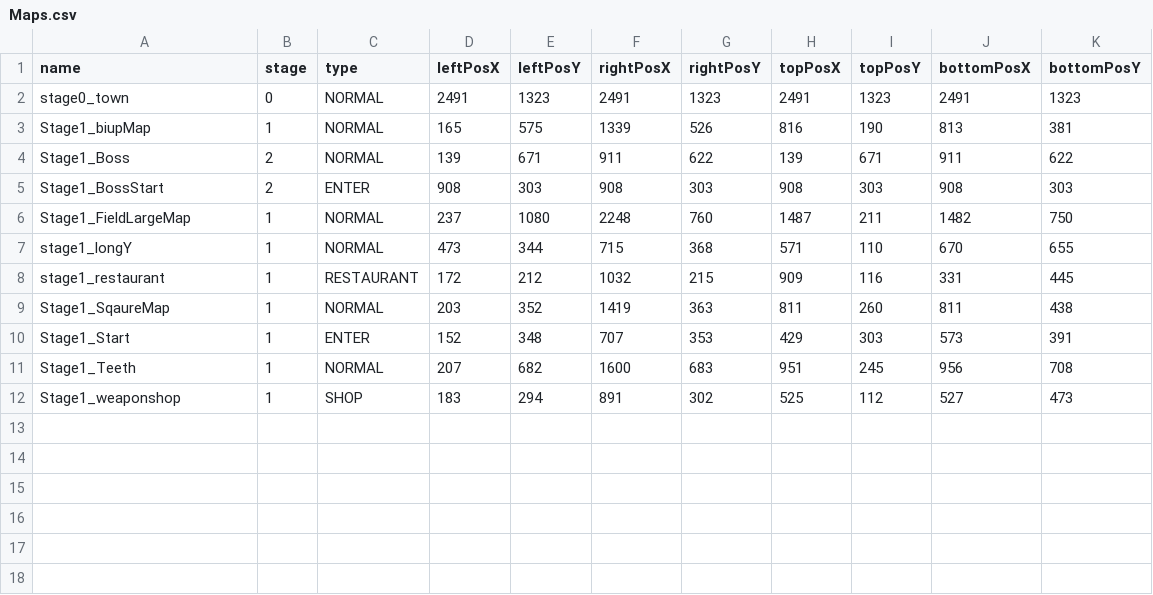
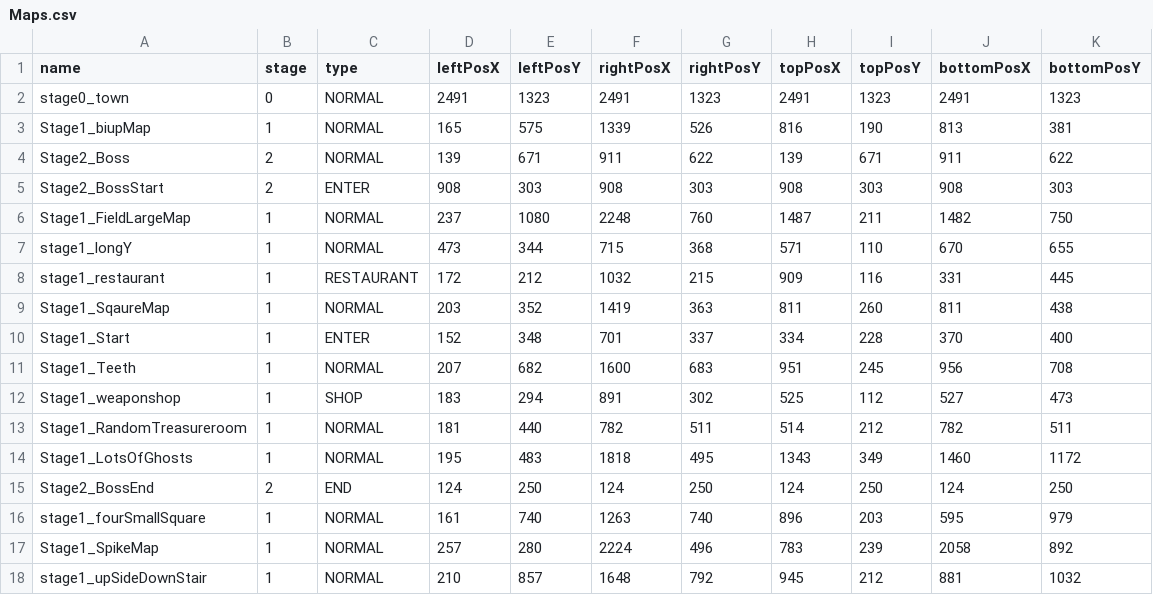
Before and after one commit to kimgyuchang/Dungreed_PortPolio, a CSV file: TeamDun/WindowAPI/Data/Maps.csv, drawn as a sheet.

```diff
--- a/TeamDun/WindowAPI/Data/Maps.csv
+++ b/TeamDun/WindowAPI/Data/Maps.csv
@@ -3,4 +3,4 @@ stage0_town,0,NORMAL,2491,1323,2491,1323,2491,1323,2491,1323
 Stage1_biupMap,1,NORMAL,165,575,1339,526,816,190,813,381
-Stage1_Boss,2,NORMAL,139,671,911,622,139,671,911,622
-Stage1_BossStart,2,ENTER,908,303,908,303,908,303,908,303
+Stage2_Boss,2,NORMAL,139,671,911,622,139,671,911,622
+Stage2_BossStart,2,ENTER,908,303,908,303,908,303,908,303
 Stage1_FieldLargeMap,1,NORMAL,237,1080,2248,760,1487,211,1482,750
@@ -9,4 +9,10 @@ stage1_restaurant,1,RESTAURANT,172,212,1032,215,909,116,331,445
 Stage1_SqaureMap,1,NORMAL,203,352,1419,363,811,260,811,438
-Stage1_Start,1,ENTER,152,348,707,353,429,303,573,391
+Stage1_Start,1,ENTER,152,348,701,337,334,228,370,400
 Stage1_Teeth,1,NORMAL,207,682,1600,683,951,245,956,708
 Stage1_weaponshop,1,SHOP,183,294,891,302,525,112,527,473
+Stage1_RandomTreasureroom,1,NORMAL,181,440,782,511,514,212,782,511
+Stage1_LotsOfGhosts,1,NORMAL,195,483,1818,495,1343,349,1460,1172
+Stage2_BossEnd,2,END,124,250,124,250,124,250,124,250
+stage1_fourSmallSquare,1,NORMAL,161,740,1263,740,896,203,595,979
+Stage1_SpikeMap,1,NORMAL,257,280,2224,496,783,239,2058,892
+stage1_upSideDownStair,1,NORMAL,210,857,1648,792,945,212,881,1032
```
Also changed, not shown: 35 other files.
